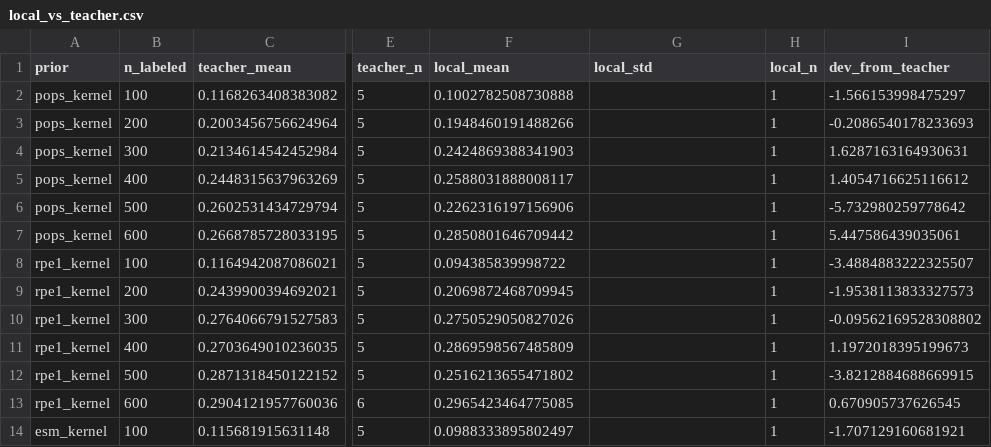
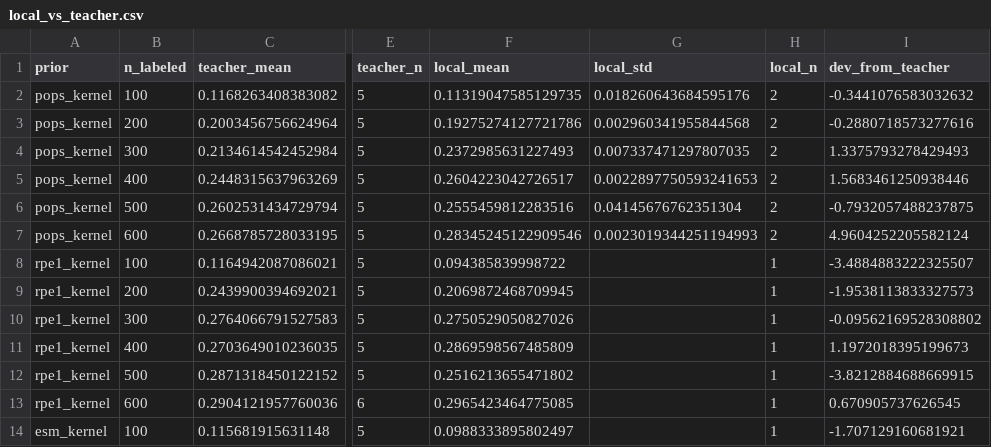
Before and after one commit to Sakura-Tears07/iterative-perturb-seq, a CSV file: results/fig4c/comparison/tables/local_vs_teacher.csv, drawn as a sheet; only a part is shown, gaps mark what is left out; the diff covers the shown part only; the diff names each change by its address in the sheet, - before the commit and + after, or states it on an @@ line.

```diff
--- a/results/fig4c/comparison/tables/local_vs_teacher.csv
+++ b/results/fig4c/comparison/tables/local_vs_teacher.csv
-F2 (local_mean): 0.1002782508730888
+F2 (local_mean): 0.11319047585129735
-G2 (local_std): (empty)
+G2 (local_std): 0.018260643684595176
-H2:H7 (local_n): 1
+H2:H7 (local_n): 2
-I2 (dev_from_teacher): -1.566153998475297
+I2 (dev_from_teacher): -0.3441076583032632
-F3 (local_mean): 0.1948460191488266
+F3 (local_mean): 0.19275274127721786
-G3 (local_std): (empty)
+G3 (local_std): 0.002960341955844568
-I3 (dev_from_teacher): -0.2086540178233693
+I3 (dev_from_teacher): -0.2880718573277616
-F4 (local_mean): 0.2424869388341903
+F4 (local_mean): 0.2372985631227493
-G4 (local_std): (empty)
+G4 (local_std): 0.007337471297807035
-I4 (dev_from_teacher): 1.6287163164930631
+I4 (dev_from_teacher): 1.3375793278429493
-F5 (local_mean): 0.2588031888008117
+F5 (local_mean): 0.2604223042726517
-G5 (local_std): (empty)
+G5 (local_std): 0.0022897750593241653
-I5 (dev_from_teacher): 1.4054716625116612
+I5 (dev_from_teacher): 1.5683461250938446
-F6 (local_mean): 0.2262316197156906
+F6 (local_mean): 0.2555459812283516
-G6 (local_std): (empty)
+G6 (local_std): 0.04145676762351304
-I6 (dev_from_teacher): -5.732980259778642
+I6 (dev_from_teacher): -0.7932057488237875
-F7 (local_mean): 0.2850801646709442
+F7 (local_mean): 0.28345245122909546
-G7 (local_std): (empty)
+G7 (local_std): 0.0023019344251194993
-I7 (dev_from_teacher): 5.447586439035061
+I7 (dev_from_teacher): 4.9604252205582124
```
Also changed, not shown: 24 edited cells elsewhere in this file, results/fig4/comparison/tables/local_vs_teacher.csv, 3 other files.
